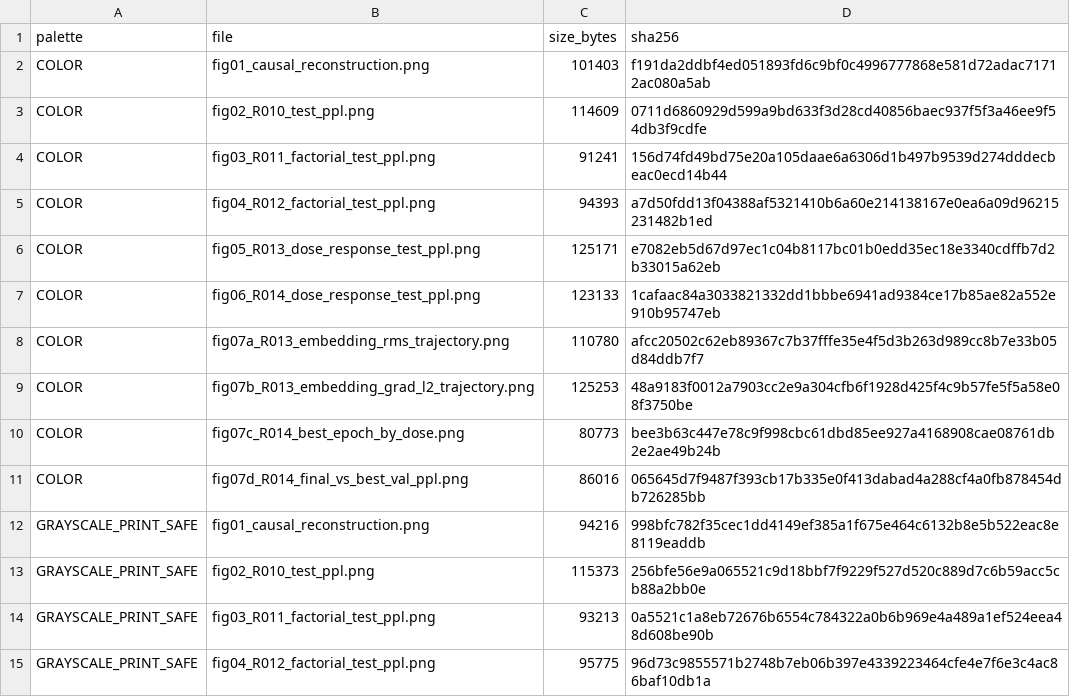
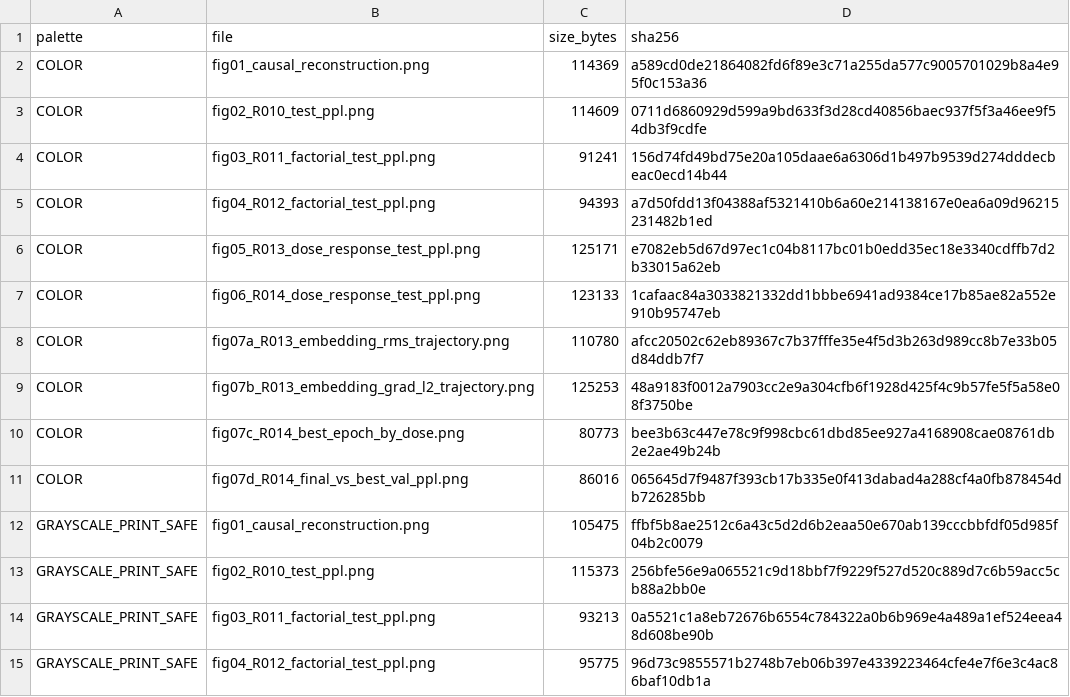
Before and after one commit to Mike030668/copeland-erdos-nets, a CSV file: paper_track/review_candidate_v1/FIGURE_MANIFEST.csv, drawn as a sheet; only a part is shown.

```diff
--- a/paper_track/review_candidate_v1/FIGURE_MANIFEST.csv
+++ b/paper_track/review_candidate_v1/FIGURE_MANIFEST.csv
@@ -1,3 +1,3 @@
 palette,file,size_bytes,sha256
-COLOR,fig01_causal_reconstruction.png,101403,f191da2ddbf4ed051893fd6c9bf0c4996777868e581d72adac71712ac080a5ab
+COLOR,fig01_causal_reconstruction.png,114369,a589cd0de21864082fd6f89e3c71a255da577c9005701029b8a4e95f0c153a36
 COLOR,fig02_R010_test_ppl.png,114609,0711d6860929d599a9bd633f3d28cd40856baec937f5f3a46ee9f54db3f9cdfe
@@ -11,3 +11,3 @@ COLOR,fig07c_R014_best_epoch_by_dose.png,80773,bee3b63c447e78c9f998cbc61dbd85ee9
 COLOR,fig07d_R014_final_vs_best_val_ppl.png,86016,065645d7f9487f393cb17b335e0f413dabad4a288cf4a0fb878454db726285bb
-GRAYSCALE_PRINT_SAFE,fig01_causal_reconstruction.png,94216,998bfc782f35cec1dd4149ef385a1f675e464c6132b8e5b522eac8e8119eaddb
+GRAYSCALE_PRINT_SAFE,fig01_causal_reconstruction.png,105475,ffbf5b8ae2512c6a43c5d2d6b2eaa50e670ab139cccbbfdf05d985f04b2c0079
 GRAYSCALE_PRINT_SAFE,fig02_R010_test_ppl.png,115373,256bfe56e9a065521c9d18bbf7f9229f527d520c889d7c6b59acc5cb88a2bb0e
```
Also changed, not shown: 4 other files.
